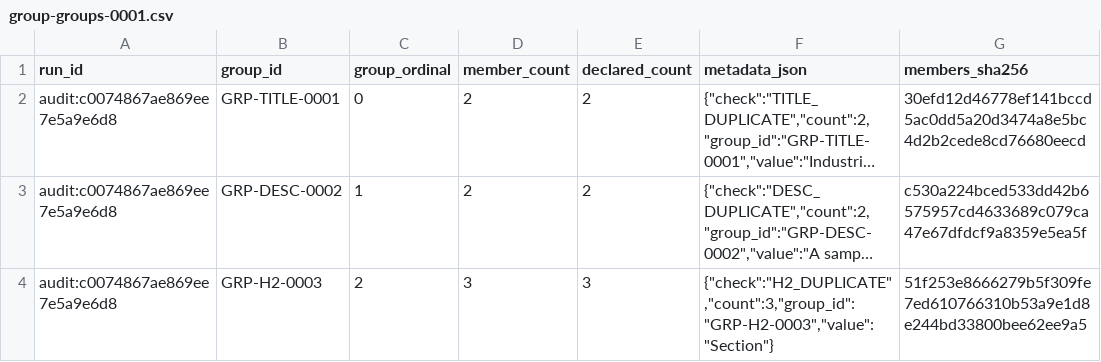
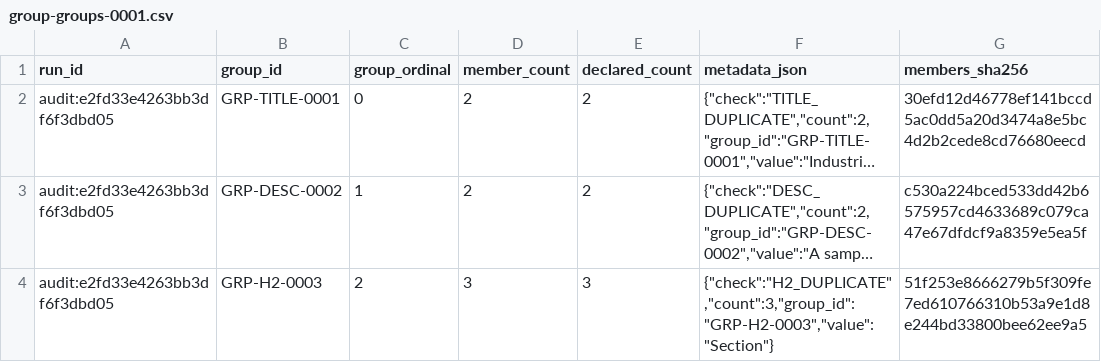
Before and after one commit to PavloSEO/spiderhead, a CSV file: docs/examples/reporting-pack/worksheets/group-groups-0001.csv, drawn as a sheet; long unchanged cells end in …; the diff names each change by its address in the sheet, - before the commit and + after, or states it on an @@ line.

```diff
--- a/docs/examples/reporting-pack/worksheets/group-groups-0001.csv
+++ b/docs/examples/reporting-pack/worksheets/group-groups-0001.csv
-A2:A4 (run_id): audit:c0074867ae869ee7e5a9e6d8
+A2:A4 (run_id): audit:e2fd33e4263bb3df6f3dbd05
```
Also changed, not shown: docs/examples/reporting-pack/worksheets/cohorts-0001.csv, docs/examples/reporting-pack/worksheets/coverage-0001.csv, 14 other files.
